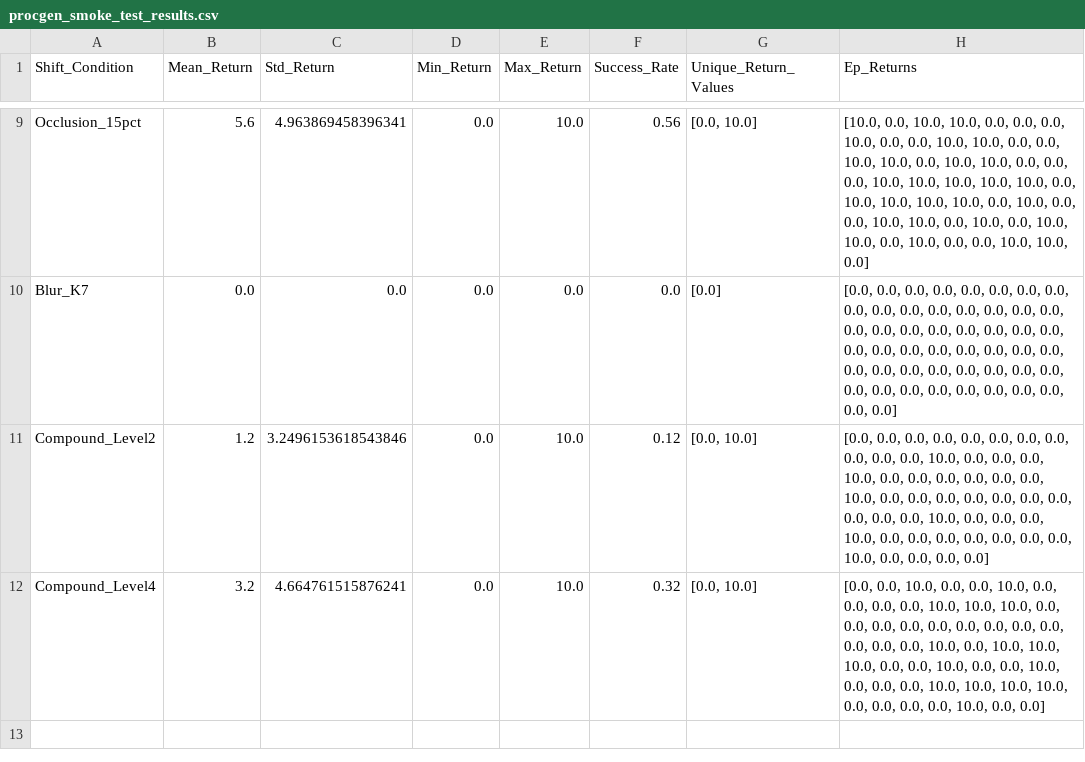
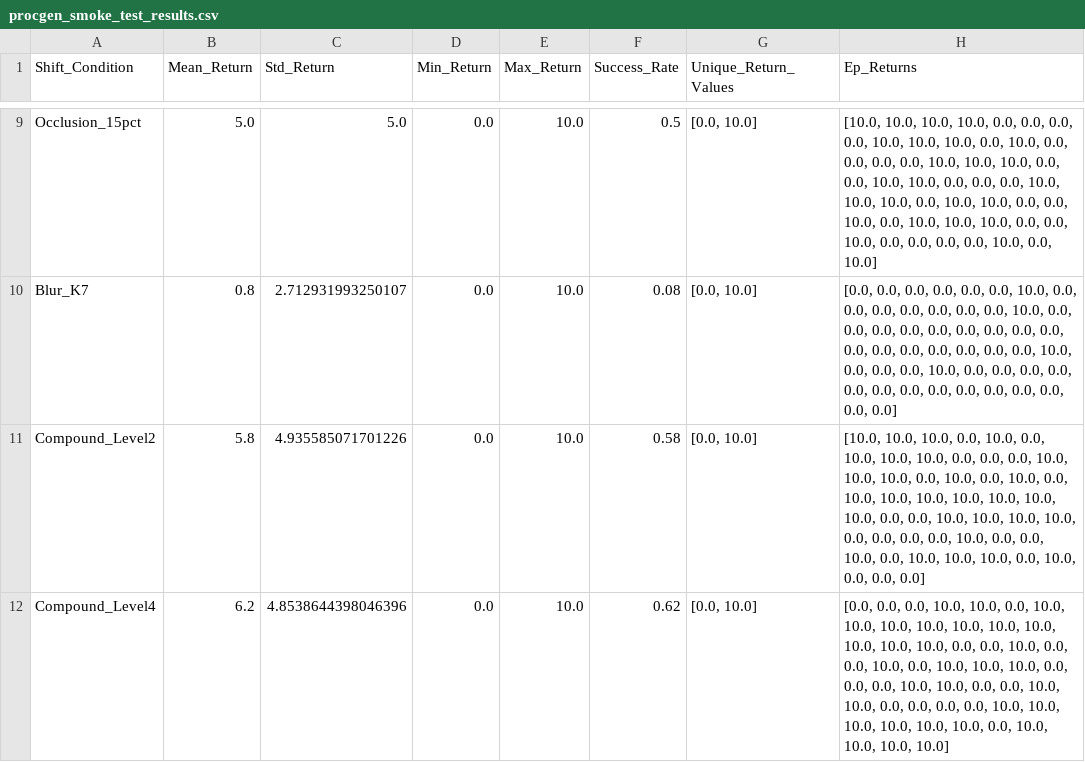
Before and after one commit to shounak-max/vision-rl, a CSV file: results/tables/procgen_smoke_test_results.csv, drawn as a sheet; only a part is shown, gaps mark what is left out; the diff covers the shown part only; the diff names each change by its address in the sheet, - before the commit and + after, or states it on an @@ line.

```diff
--- a/results/tables/procgen_smoke_test_results.csv
+++ b/results/tables/procgen_smoke_test_results.csv
-B9 (Mean_Return): 5.6
+B9 (Mean_Return): 5.0
-C9 (Std_Return): 4.963869458396341
+C9 (Std_Return): 5.0
-F9 (Success_Rate): 0.56
+F9 (Success_Rate): 0.5
-H9 (Ep_Returns): [10.0, 0.0, 10.0, 10.0, 0.0, 0.0, 0.0, 10.0, 0.0, 0.0, 10.0, 10.0, 0.0, 0.0, 10.0, 10.0, 0.0, 10.0, 10.0, 0.0, 0.0, 0.0, 10.0, 10.0, 10.0, 10.0, 10.0, 0.0, 10.0, 10.0, 10.0, 10.0, 0.0, 10.0, 0.0, 0.0, 10.0, 10.0, 0.0, 10.0, 0.0, 10.0, 10.0, 0.0, 10.0, 0.0, 0.0, 10.0, 10.0, 0.0]
+H9 (Ep_Returns): [10.0, 10.0, 10.0, 10.0, 0.0, 0.0, 0.0, 0.0, 10.0, 10.0, 10.0, 0.0, 10.0, 0.0, 0.0, 0.0, 0.0, 10.0, 10.0, 10.0, 0.0, 0.0, 10.0, 10.0, 0.0, 0.0, 0.0, 10.0, 10.0, 10.0, 0.0, 10.0, 10.0, 0.0, 0.0, 10.0, 0.0, 10.0, 10.0, 10.0, 0.0, 0.0, 10.0, 0.0, 0.0, 0.0, 0.0, 10.0, 0.0, 10.0]
-B10 (Mean_Return): 0.0
+B10 (Mean_Return): 0.8
-C10 (Std_Return): 0.0
+C10 (Std_Return): 2.712931993250107
-E10 (Max_Return): 0.0
+E10 (Max_Return): 10.0
-F10 (Success_Rate): 0.0
+F10 (Success_Rate): 0.08
-G10 (Unique_Return_Values): [0.0]
+G10 (Unique_Return_Values): [0.0, 10.0]
-H10 (Ep_Returns): …0.0, 0.0, 0.0, 0.0, 0.0, 0.0, 0.0, 0.0, 0.0, 0.0, 0.0, 0.0, 0.0, 0.0, 0.0, 0.0, 0.0, 0.0, 0.0, 0.0, 0.0, 0.0, 0.0, 0.0, 0.0, 0.0, 0.0, 0.0, 0.0, 0.0, 0.0, 0.0, 0.0, 0.0,…
+H10 (Ep_Returns): …0.0, 0.0, 10.0, 0.0, 0.0, 0.0, 0.0, 0.0, 0.0, 0.0, 10.0, 0.0, 0.0, 0.0, 0.0, 0.0, 0.0, 0.0, 0.0, 0.0, 0.0, 0.0, 0.0, 0.0, 0.0, 0.0, 0.0, 10.0, 0.0, 0.0, 0.0, 10.0, 0.0, 0.0,…
-B11 (Mean_Return): 1.2
+B11 (Mean_Return): 5.8
-C11 (Std_Return): 3.2496153618543846
+C11 (Std_Return): 4.935585071701226
-F11 (Success_Rate): 0.12
+F11 (Success_Rate): 0.58
-H11 (Ep_Returns): [0.0, 0.0, 0.0, 0.0, 0.0, 0.0, 0.0, 0.0, 0.0, 0.0, 0.0, 10.0, 0.0, 0.0, 0.0, 10.0, 0.0, 0.0, 0.0, 0.0, 0.0, 0.0, 10.0, 0.0, 0.0, 0.0, 0.0, 0.0, 0.0, 0.0, 0.0, 0.0, 0.0, 10.0, 0.0, 0.0, 0.0, 10.0, 0.0, 0.0, 0.0, 0.0, 0.0, 0.0, 0.0, 10.0, 0.0, 0.0, 0.0,…
+H11 (Ep_Returns): [10.0, 10.0, 10.0, 0.0, 10.0, 0.0, 10.0, 10.0, 10.0, 0.0, 0.0, 0.0, 10.0, 10.0, 10.0, 0.0, 10.0, 0.0, 10.0, 0.0, 10.0, 10.0, 10.0, 10.0, 10.0, 10.0, 10.0, 0.0, 0.0, 10.0, 10.0, 10.0, 10.0, 0.0, 0.0, 0.0, 0.0, 10.0, 0.0, 0.0, 10.0, 0.0, 10.0, 10.0, 10.0, 0.0, 10.0, 0.0, 0.0,…
-B12 (Mean_Return): 3.2
+B12 (Mean_Return): 6.2
-C12 (Std_Return): 4.664761515876241
+C12 (Std_Return): 4.8538644398046396
-F12 (Success_Rate): 0.32
+F12 (Success_Rate): 0.62
-H12 (Ep_Returns): [0.0, 0.0, 10.0, 0.0, 0.0, 10.0, 0.0, 0.0, 0.0, 0.0, 10.0, 10.0, 10.0, 0.0, 0.0, 0.0, 0.0, 0.0, 0.0, 0.0, 0.0, 0.0, 0.0, 0.0, 0.0, 10.0, 0.0, 10.0, 10.0, 10.0, 0.0, 0.0, 10.0, 0.0, 0.0, 10.0, 0.0, 0.0, 0.0, 10.0, 10.0, 10.0, 10.0, 0.0, 0.0, 0.0, 0.0, 10.0, 0.0, 0.0]
+H12 (Ep_Returns): [0.0, 0.0, 0.0, 10.0, 10.0, 0.0, 10.0, 10.0, 10.0, 10.0, 10.0, 10.0, 10.0, 10.0, 10.0, 10.0, 0.0, 0.0, 10.0, 0.0, 0.0, 10.0, 0.0, 10.0, 10.0, 10.0, 0.0, 0.0, 0.0, 10.0, 10.0, 0.0, 0.0, 10.0, 10.0, 0.0, 0.0, 0.0, 0.0, 10.0, 10.0, 10.0, 10.0, 10.0, 10.0, 0.0, 10.0, 10.0, 10.0, 10.0]
```
Also changed, not shown: 34 edited cells elsewhere in this file, 4 other files.
